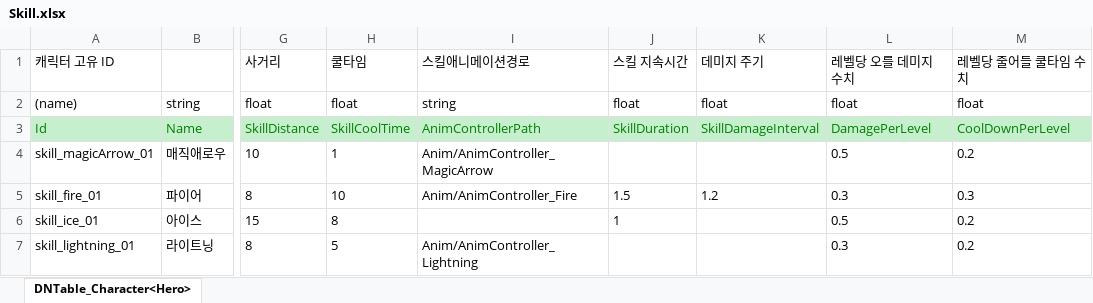
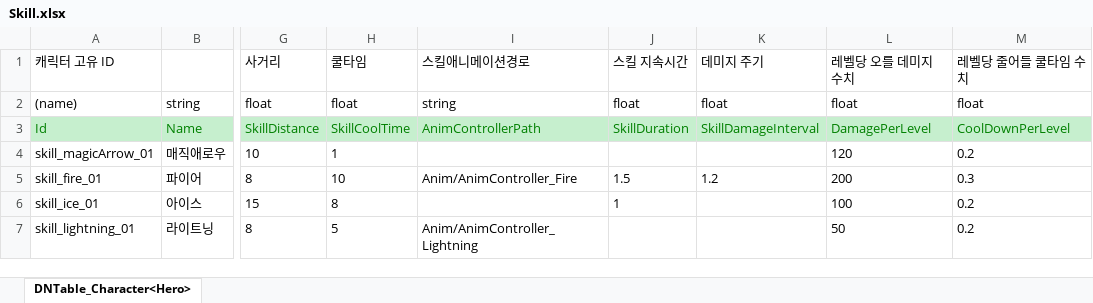
Before and after one commit to rnjstjdgur/2DMainProject, an Excel workbook: JsonConverter/ExcelFiles/Skill.xlsx, sheet DNTable_Character<Hero>, drawn as a sheet; only a part is shown, gaps mark what is left out; values as stored, in another font and other column widths than the file's, no borders; the diff names each change by its address in the sheet, - before the commit and + after, or states it on an @@ line.

```diff
--- a/JsonConverter/ExcelFiles/Skill.xlsx (sheet DNTable_Character<Hero>)
+++ b/JsonConverter/ExcelFiles/Skill.xlsx (sheet DNTable_Character<Hero>)
-I4: Anim/AnimController_MagicArrow
+I4: (empty)
-L4: 0.5
+L4: 120
-L5: 0.3
+L5: 200
-L6: 0.5
+L6: 100
-L7: 0.3
+L7: 50
```
Also changed, not shown: 20 other files.
